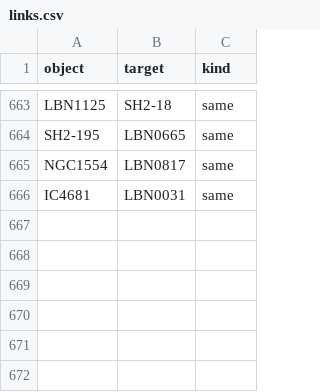
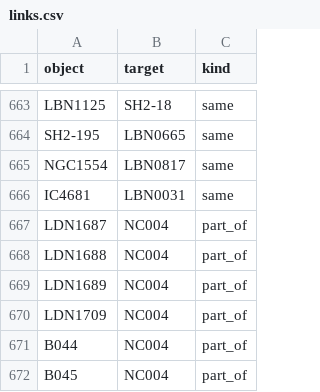
Before and after one commit to ConnRaus/Modified_OpenNGC, a CSV file: database_files/links.csv, drawn as a sheet; only a part is shown, gaps mark what is left out; the diff names each change by its address in the sheet, - before the commit and + after, or states it on an @@ line.

```diff
--- a/database_files/links.csv
+++ b/database_files/links.csv
+row 667: LDN1687 | NC004 | part_of
+row 668: LDN1688 | NC004 | part_of
+row 669: LDN1689 | NC004 | part_of
+row 670: LDN1709 | NC004 | part_of
+row 671: B044 | NC004 | part_of
+row 672: B045 | NC004 | part_of
```
Also changed, not shown: database_files/addendum.csv.
